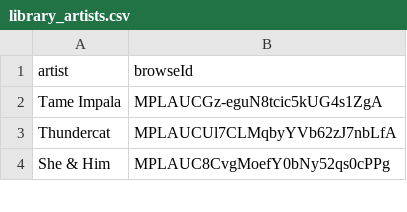
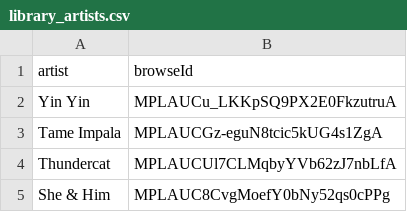
Before and after one commit to jwenerd/ytm-dl, a CSV file: output/library_artists.csv, drawn as a sheet; only a part is shown.

```diff
--- a/output/library_artists.csv
+++ b/output/library_artists.csv
@@ -1,2 +1,3 @@
 artist,browseId
+Yin Yin,MPLAUCu_LKKpSQ9PX2E0FkzutruA
 Tame Impala,MPLAUCGz-eguN8tcic5kUG4s1ZgA
```
Also changed, not shown: output/history.csv, output/library_albums.csv, 5 other files.
